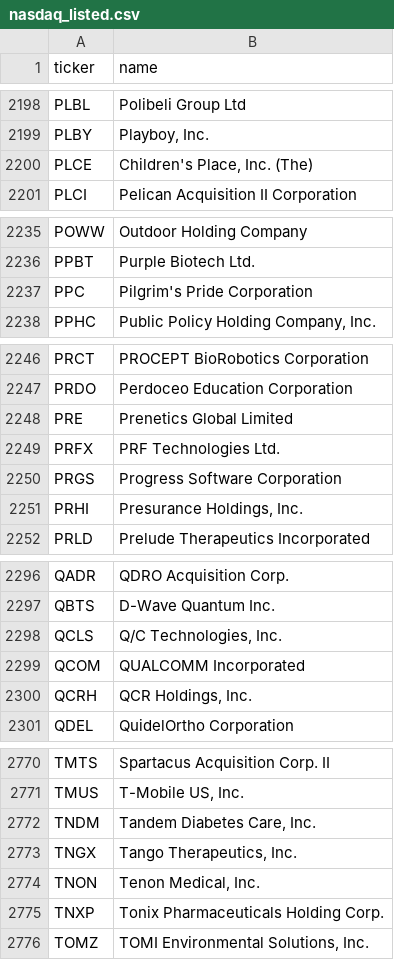
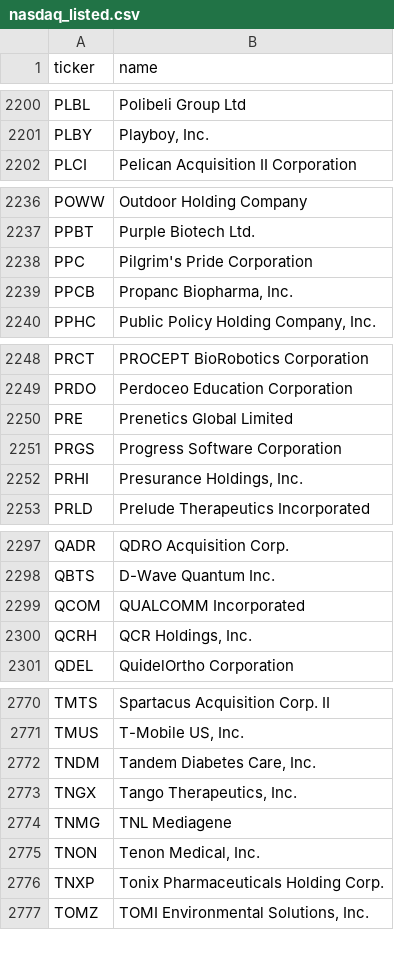
Before and after one commit to iamatownboy/make-own-money, a CSV file: data/universes/nasdaq_listed.csv, drawn as a sheet; only a part is shown, gaps mark what is left out; removed rows and columns are numbered as before the commit, all else as after; the diff covers the shown part only; the diff names each change by its address in the sheet, - before the commit and + after, or states it on an @@ line.

```diff
--- a/data/universes/nasdaq_listed.csv
+++ b/data/universes/nasdaq_listed.csv
-row 2200: PLCE | Children's Place, Inc. (The)
+row 2239: PPCB | Propanc Biopharma, Inc.
-row 2249: PRFX | PRF Technologies Ltd.
-row 2298: QCLS | Q/C Technologies, Inc.
+row 2774: TNMG | TNL Mediagene
```
Also changed, not shown: 6 added rows and 5 removed rows elsewhere in this file, 4 other files.
